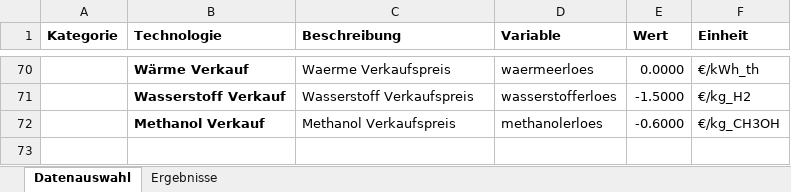
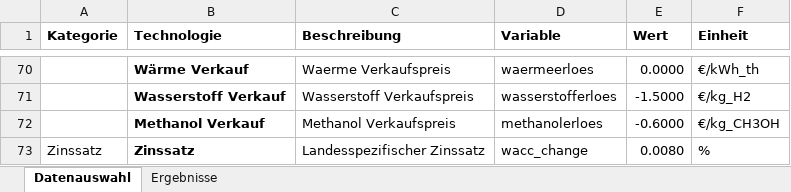
Before and after one commit to michaelheberl/FENES_P2X, an Excel workbook: Methanol/Patagonien_Methanol_1_DAC_Greenfield/Datenbank.xlsx, sheet Datenauswahl, drawn as a sheet; only a part is shown, gaps mark what is left out; values as stored, in another font and other column widths than the file's, no borders; the diff names each change by its address in the sheet, - before the commit and + after, or states it on an @@ line.

```diff
--- a/Methanol/Patagonien_Methanol_1_DAC_Greenfield/Datenbank.xlsx (sheet Datenauswahl)
+++ b/Methanol/Patagonien_Methanol_1_DAC_Greenfield/Datenbank.xlsx (sheet Datenauswahl)
+row 73: Zinssatz | Zinssatz | Landesspezifischer Zinssatz | wacc_change | 0.0080 | %
```
Also changed, not shown: FischerTropsch_Paper/Südafrika_FischerTropsch_5_Naphta_Bio_H2_FT_Brownfield_MH/Datenbank.xlsx, Methanol/Höchst_Methanol_1_DAC_Greenfield/Datenbank.xlsx, 48 other files.
